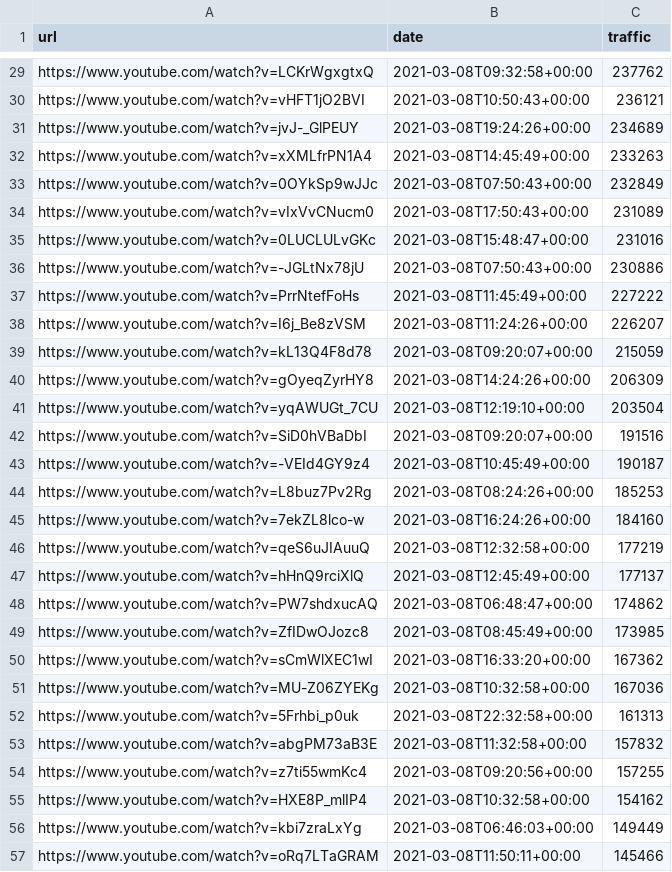
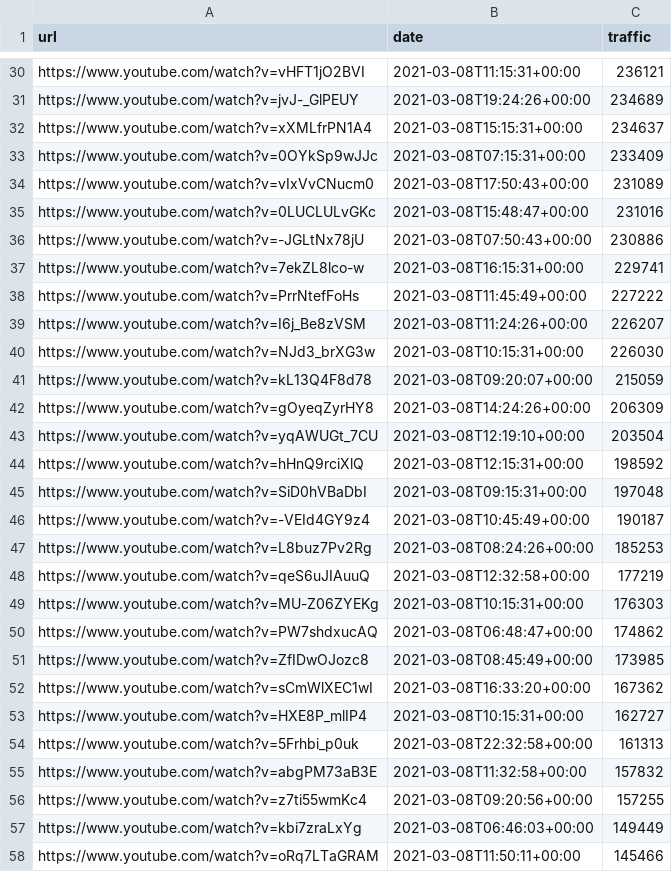
Before and after one commit to cross-internet/api, a CSV file: public/article.csv, drawn as a sheet; only a part is shown, gaps mark what is left out; removed rows and columns are numbered as before the commit, all else as after; the diff covers the shown part only; the diff names each change by its address in the sheet, - before the commit and + after, or states it on an @@ line.

```diff
--- a/public/article.csv
+++ b/public/article.csv
-row 29: https://www.youtube.com/watch?v=LCKrWgxgtxQ | 2021-03-08T09:32:58+00:00 | 237762
-B30 (date): 2021-03-08T10:50:43+00:00
+B30 (date): 2021-03-08T11:15:31+00:00
-B32 (date): 2021-03-08T14:45:49+00:00
+B32 (date): 2021-03-08T15:15:31+00:00
-C32 (traffic): 233263
+C32 (traffic): 234637
-B33 (date): 2021-03-08T07:50:43+00:00
+B33 (date): 2021-03-08T07:15:31+00:00
-C33 (traffic): 232849
+C33 (traffic): 233409
+row 37: https://www.youtube.com/watch?v=7ekZL8lco-w | 2021-03-08T16:15:31+00:00 | 229741
+row 40: https://www.youtube.com/watch?v=NJd3_brXG3w | 2021-03-08T10:15:31+00:00 | 226030
+row 44: https://www.youtube.com/watch?v=hHnQ9rciXlQ | 2021-03-08T12:15:31+00:00 | 198592
-B45 (date): 2021-03-08T09:20:07+00:00
+B45 (date): 2021-03-08T09:15:31+00:00
-C45 (traffic): 191516
+C45 (traffic): 197048
-row 45: https://www.youtube.com/watch?v=7ekZL8lco-w | 2021-03-08T16:24:26+00:00 | 184160
-row 47: https://www.youtube.com/watch?v=hHnQ9rciXlQ | 2021-03-08T12:45:49+00:00 | 177137
+row 49: https://www.youtube.com/watch?v=MU-Z06ZYEKg | 2021-03-08T10:15:31+00:00 | 176303
-row 51: https://www.youtube.com/watch?v=MU-Z06ZYEKg | 2021-03-08T10:32:58+00:00 | 167036
+row 53: https://www.youtube.com/watch?v=HXE8P_mlIP4 | 2021-03-08T10:15:31+00:00 | 162727
-row 55: https://www.youtube.com/watch?v=HXE8P_mlIP4 | 2021-03-08T10:32:58+00:00 | 154162
```
Also changed, not shown: 19 added rows, 17 removed rows and 11 edited cells elsewhere in this file, 1 other file.
